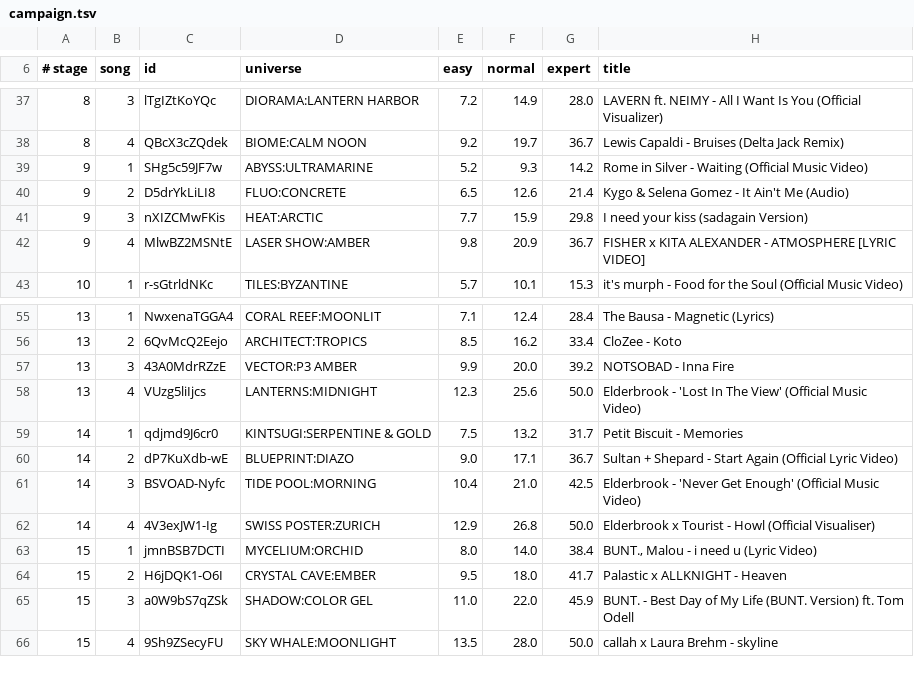
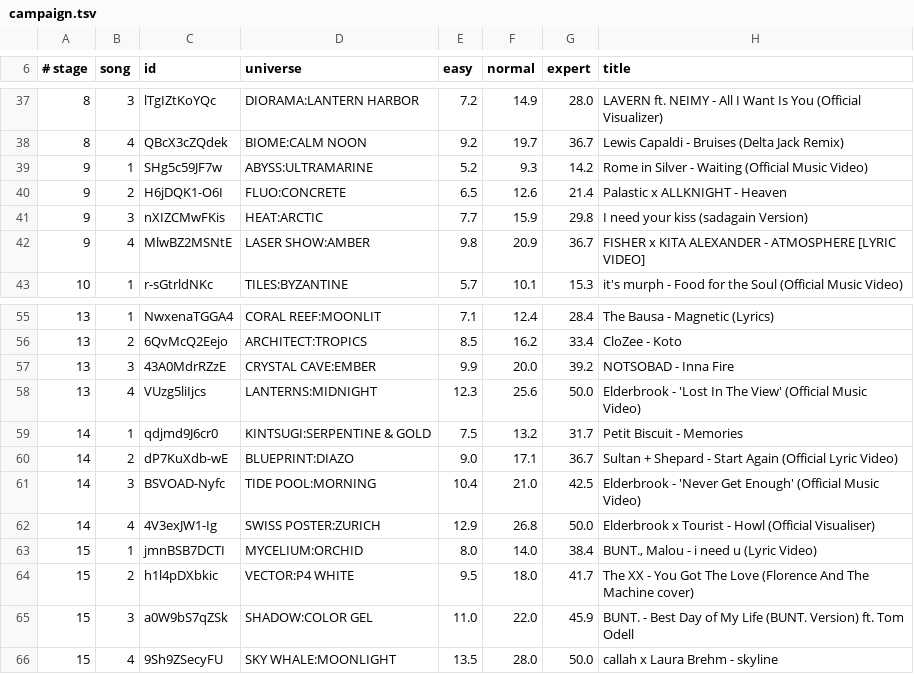
Before and after one commit to Gregwar/refall, a TSV file: data/campaign.tsv, drawn as a sheet; only a part is shown, gaps mark what is left out.

```diff
--- a/data/campaign.tsv
+++ b/data/campaign.tsv
@@ -39,3 +39,3 @@
 9	1	SHg5c59JF7w	ABYSS:ULTRAMARINE	5.2	9.3	14.2	Rome in Silver - Waiting (Official Music Video)
-9	2	D5drYkLiLI8	FLUO:CONCRETE	6.5	12.6	21.4	Kygo & Selena Gomez - It Ain't Me (Audio)
+9	2	H6jDQK1-O6I	FLUO:CONCRETE	6.5	12.6	21.4	Palastic x ALLKNIGHT - Heaven
 9	3	nXIZCMwFKis	HEAT:ARCTIC	7.7	15.9	29.8	I need your kiss (sadagain Version)
@@ -56,3 +56,3 @@
 13	2	6QvMcQ2Eejo	ARCHITECT:TROPICS	8.5	16.2	33.4	CloZee - Koto
-13	3	43A0MdrRZzE	VECTOR:P3 AMBER	9.9	20.0	39.2	NOTSOBAD - Inna Fire
+13	3	43A0MdrRZzE	CRYSTAL CAVE:EMBER	9.9	20.0	39.2	NOTSOBAD - Inna Fire
 13	4	VUzg5liIjcs	LANTERNS:MIDNIGHT	12.3	25.6	50.0	Elderbrook - 'Lost In The View' (Official Music Video)
@@ -63,3 +63,3 @@
 15	1	jmnBSB7DCTI	MYCELIUM:ORCHID	8.0	14.0	38.4	BUNT., Malou - i need u (Lyric Video)
-15	2	H6jDQK1-O6I	CRYSTAL CAVE:EMBER	9.5	18.0	41.7	Palastic x ALLKNIGHT - Heaven
+15	2	h1l4pDXbkic	VECTOR:P4 WHITE	9.5	18.0	41.7	The XX - You Got The Love (Florence And The Machine cover)
 15	3	a0W9bS7qZSk	SHADOW:COLOR GEL	11.0	22.0	45.9	BUNT. - Best Day of My Life (BUNT. Version) ft. Tom Odell
```
